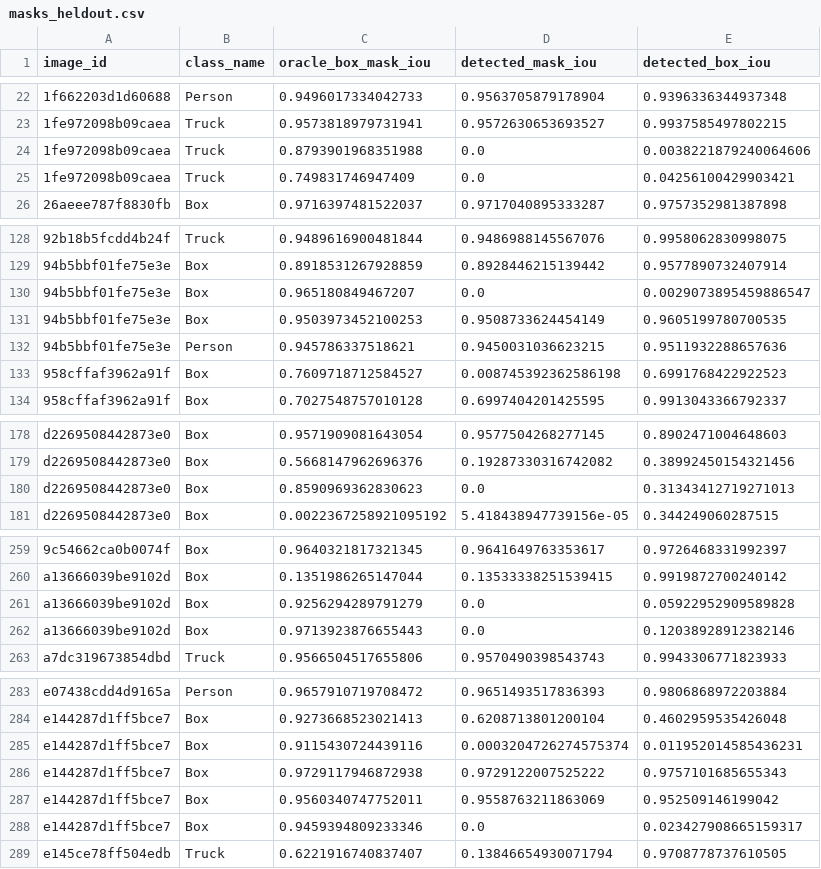
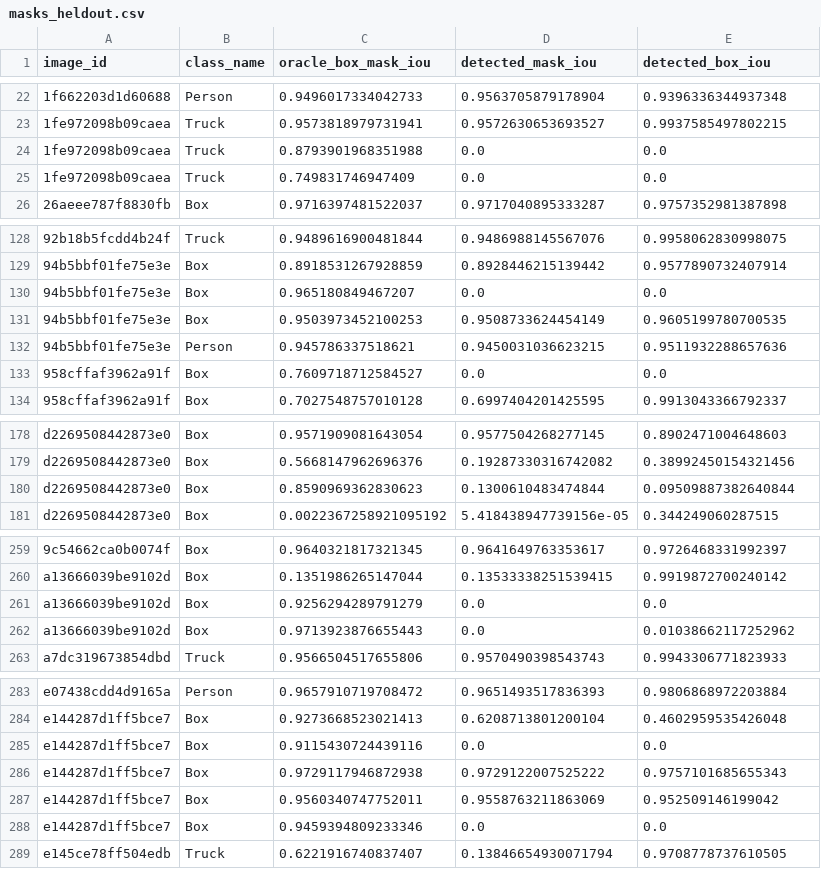
Before and after one commit to BBrown-Dev/OpenWarehouse-Perception, a CSV file: docs/results/masks_heldout.csv, drawn as a sheet; only a part is shown, gaps mark what is left out; the diff covers the shown part only; the diff names each change by its address in the sheet, - before the commit and + after, or states it on an @@ line.

```diff
--- a/docs/results/masks_heldout.csv
+++ b/docs/results/masks_heldout.csv
-E24 (detected_box_iou): 0.0038221879240064606
+E24 (detected_box_iou): 0.0
-E25 (detected_box_iou): 0.04256100429903421
+E25 (detected_box_iou): 0.0
-E130 (detected_box_iou): 0.0029073895459886547
+E130 (detected_box_iou): 0.0
-D133 (detected_mask_iou): 0.008745392362586198
+D133 (detected_mask_iou): 0.0
-E133 (detected_box_iou): 0.6991768422922523
+E133 (detected_box_iou): 0.0
-D180 (detected_mask_iou): 0.0
+D180 (detected_mask_iou): 0.1300610483474844
-E180 (detected_box_iou): 0.31343412719271013
+E180 (detected_box_iou): 0.09509887382640844
-E261 (detected_box_iou): 0.05922952909589828
+E261 (detected_box_iou): 0.0
-E262 (detected_box_iou): 0.12038928912382146
+E262 (detected_box_iou): 0.01038662117252962
-D285 (detected_mask_iou): 0.0003204726274575374
+D285 (detected_mask_iou): 0.0
-E285 (detected_box_iou): 0.011952014585436231
+E285 (detected_box_iou): 0.0
-E288 (detected_box_iou): 0.023427908665159317
+E288 (detected_box_iou): 0.0
```
Also changed, not shown: 20 edited cells elsewhere in this file, 42 other files.
